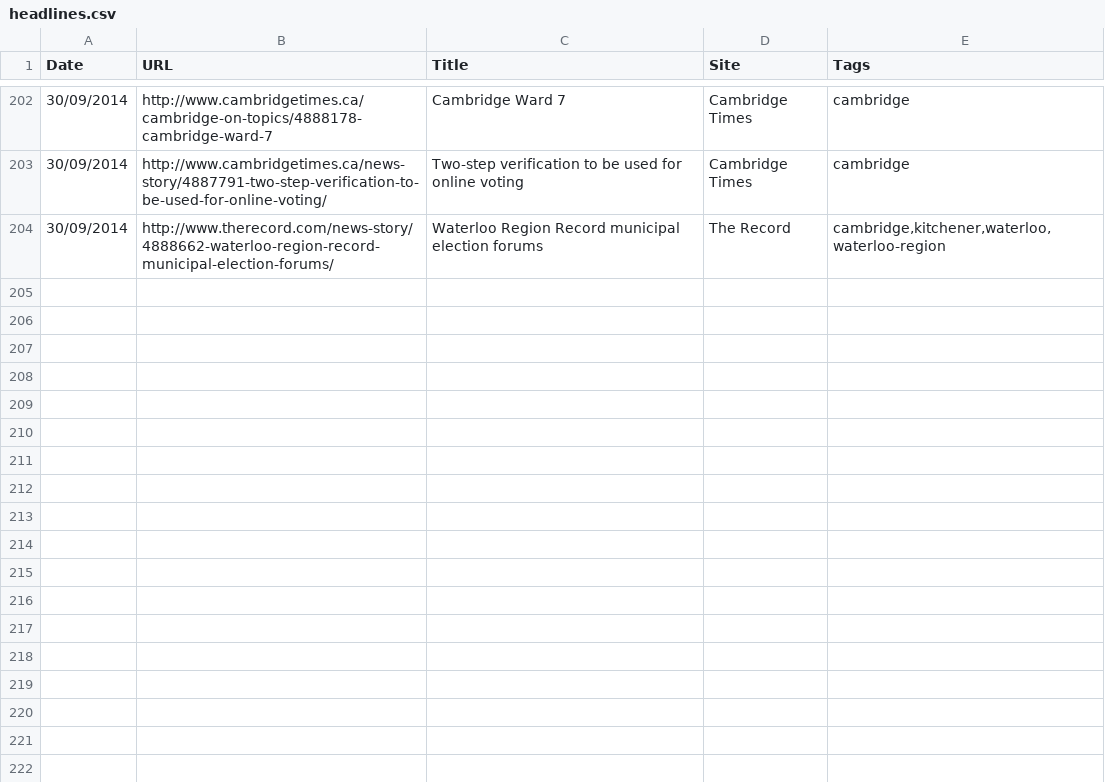
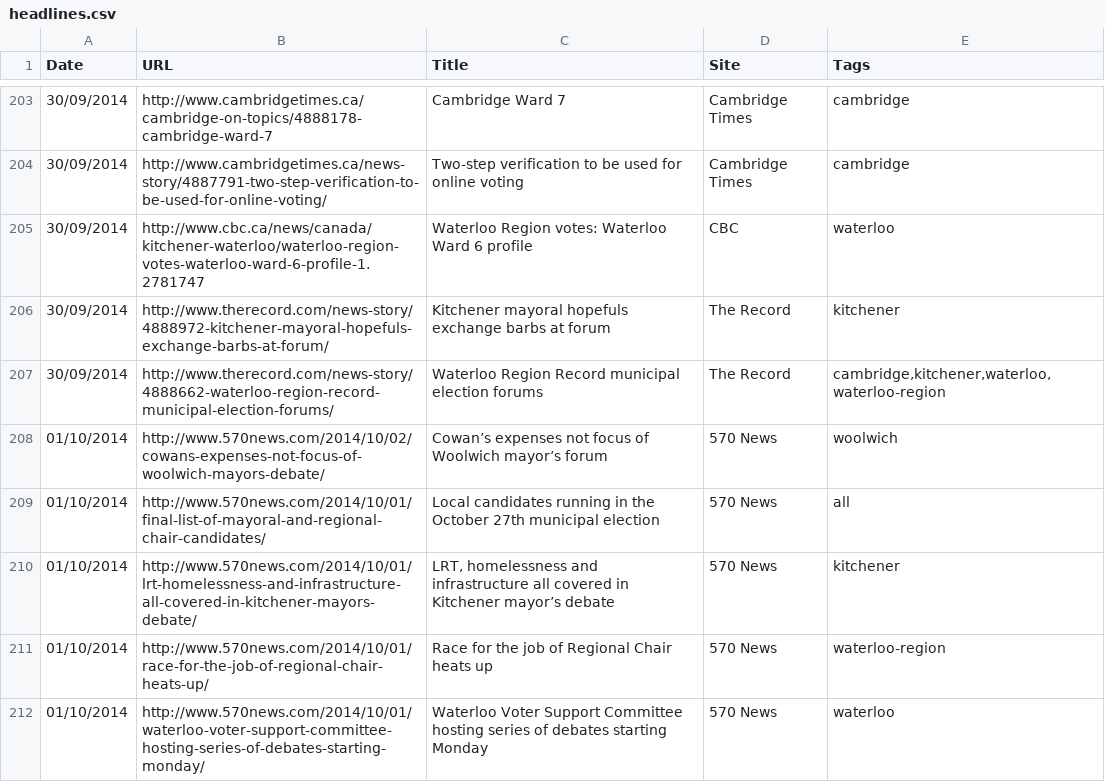
Before and after one commit to info-waterloo-region/election-2014, a CSV file: headlines.csv, drawn as a sheet; only a part is shown, gaps mark what is left out; the diff covers the shown part only.

```diff
--- a/headlines.csv
+++ b/headlines.csv
@@ -203,2 +204,9 @@
 "30/09/2014","http://www.cambridgetimes.ca/news-story/4887791-two-step-verification-to-be-used-for-online-voting/","Two-step verification to be used for online voting","Cambridge Times","cambridge"
+"30/09/2014","http://www.cbc.ca/news/canada/kitchener-waterloo/waterloo-region-votes-waterloo-ward-6-profile-1.2781747","Waterloo Region votes: Waterloo Ward 6 profile","CBC","waterloo"
+"30/09/2014","http://www.therecord.com/news-story/4888972-kitchener-mayoral-hopefuls-exchange-barbs-at-forum/","Kitchener mayoral hopefuls exchange barbs at forum","The Record","kitchener"
 "30/09/2014","http://www.therecord.com/news-story/4888662-waterloo-region-record-municipal-election-forums/","Waterloo Region Record municipal election forums","The Record","cambridge,kitchener,waterloo,waterloo-region"
+"01/10/2014","http://www.570news.com/2014/10/02/cowans-expenses-not-focus-of-woolwich-mayors-debate/","Cowan’s expenses not focus of Woolwich mayor’s forum","570 News","woolwich"
+"01/10/2014","http://www.570news.com/2014/10/01/final-list-of-mayoral-and-regional-chair-candidates/","Local candidates running in the October 27th municipal election","570 News","all"
+"01/10/2014","http://www.570news.com/2014/10/01/lrt-homelessness-and-infrastructure-all-covered-in-kitchener-mayors-debate/","LRT, homelessness and infrastructure all covered in Kitchener mayor’s debate","570 News","kitchener"
+"01/10/2014","http://www.570news.com/2014/10/01/race-for-the-job-of-regional-chair-heats-up/","Race for the job of Regional Chair heats up","570 News","waterloo-region"
+"01/10/2014","http://www.570news.com/2014/10/01/waterloo-voter-support-committee-hosting-series-of-debates-starting-monday/","Waterloo Voter Support Committee hosting series of debates starting Monday","570 News","waterloo"
```
Also changed, not shown: 10 added rows and 41 moved rows elsewhere in this file, candidates.csv, 2 other files.
